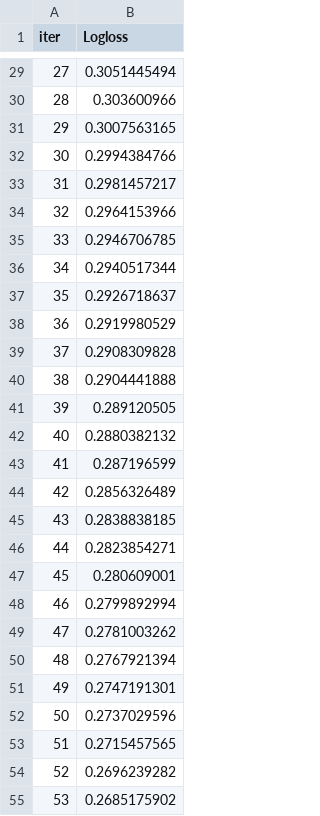
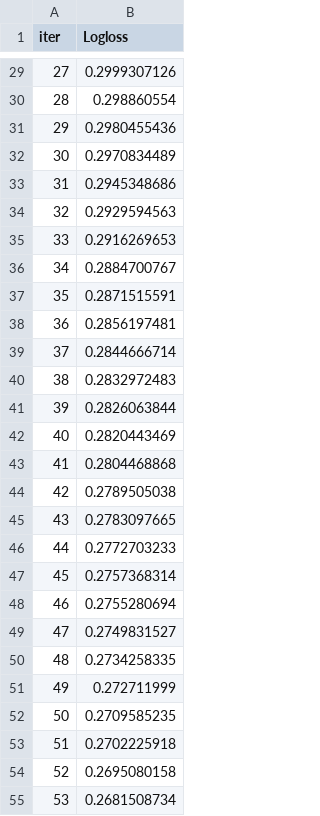
Before and after one commit to dyk9916/mygit, a TSV file: 데이터사이언스수업/과제/catboost_info/learn_error.tsv, drawn as a sheet; only a part is shown, gaps mark what is left out; the diff covers the shown part only.

```diff
--- a/데이터사이언스수업/과제/catboost_info/learn_error.tsv
+++ b/데이터사이언스수업/과제/catboost_info/learn_error.tsv
@@ -29,27 +29,27 @@ iter	Logloss
-27	0.3051445494
-28	0.303600966
-29	0.3007563165
-30	0.2994384766
-31	0.2981457217
-32	0.2964153966
-33	0.2946706785
-34	0.2940517344
-35	0.2926718637
-36	0.2919980529
-37	0.2908309828
-38	0.2904441888
-39	0.289120505
-40	0.2880382132
-41	0.287196599
-42	0.2856326489
-43	0.2838838185
-44	0.2823854271
-45	0.280609001
-46	0.2799892994
-47	0.2781003262
-48	0.2767921394
-49	0.2747191301
-50	0.2737029596
-51	0.2715457565
-52	0.2696239282
-53	0.2685175902
+27	0.2999307126
+28	0.298860554
+29	0.2980455436
+30	0.2970834489
+31	0.2945348686
+32	0.2929594563
+33	0.2916269653
+34	0.2884700767
+35	0.2871515591
+36	0.2856197481
+37	0.2844666714
+38	0.2832972483
+39	0.2826063844
+40	0.2820443469
+41	0.2804468868
+42	0.2789505038
+43	0.2783097665
+44	0.2772703233
+45	0.2757368314
+46	0.2755280694
+47	0.2749831527
+48	0.2734258335
+49	0.272711999
+50	0.2709585235
+51	0.2702225918
+52	0.2695080158
+53	0.2681508734
```
Also changed, not shown: 73 edited cells elsewhere in this file, 데이터사이언스수업/과제/catboost_info/time_left.tsv, 5 other files.
